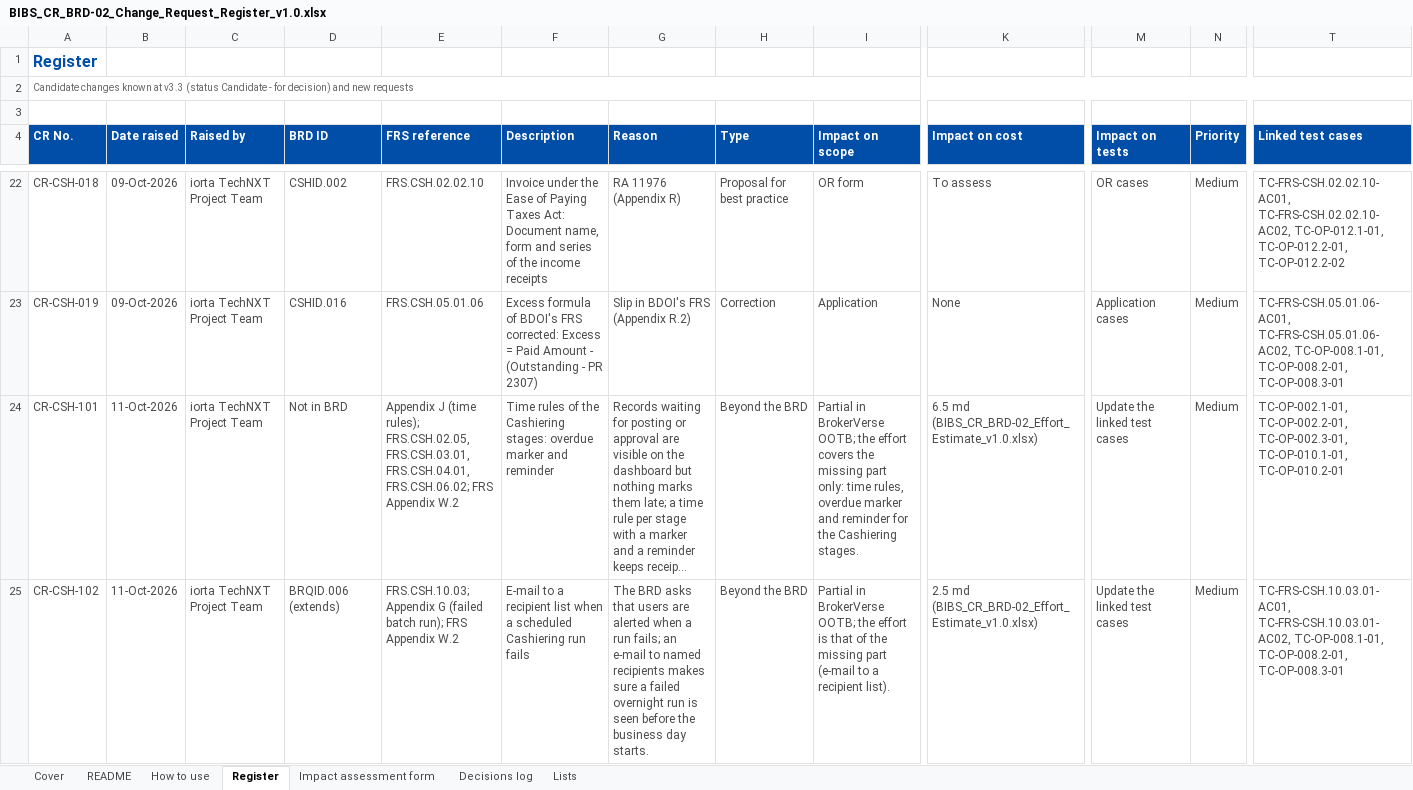
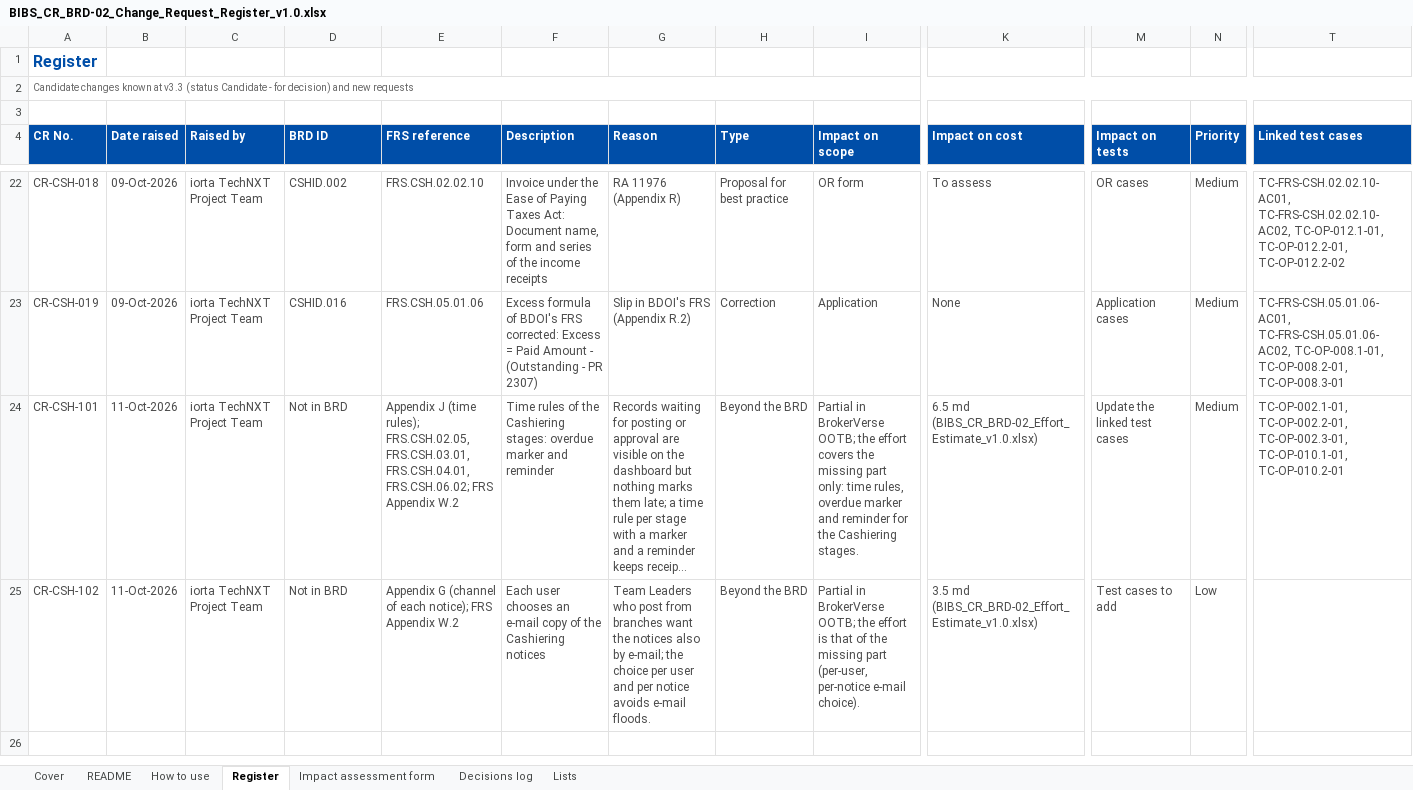
Before and after one commit to IortaTexhNXT-DEV/FinVerse, an Excel workbook: docs/deliverables/out/Programme/BDOI_Template_FRS/BRD-02_Operations_Cashiering/BIBS_CR_BRD-02_Change_Request_Register_v1.0.xlsx, sheet Register, drawn as a sheet; only a part is shown, gaps mark what is left out; long unchanged cells end in …; values as stored, in another font and other column widths than the file's, no borders; conditional formats not drawn; the diff covers the shown part only; the diff names each change by its address in the sheet, - before the commit and + after, or states it on an @@ line.

```diff
--- a/docs/deliverables/out/Programme/BDOI_Template_FRS/BRD-02_Operations_Cashiering/BIBS_CR_BRD-02_Change_Request_Register_v1.0.xlsx (sheet Register)
+++ b/docs/deliverables/out/Programme/BDOI_Template_FRS/BRD-02_Operations_Cashiering/BIBS_CR_BRD-02_Change_Request_Register_v1.0.xlsx (sheet Register)
-D25 (BRD ID): BRQID.006 (extends)
+D25 (BRD ID): Not in BRD
-E25 (FRS reference): FRS.CSH.10.03; Appendix G (failed batch run); FRS Appendix…
+E25 (FRS reference): Appendix G (channel of each notice); FRS Appendix…
-F25 (Description): E-mail to a recipient list when a scheduled Cashiering run fails
+F25 (Description): Each user chooses an e-mail copy of the Cashiering notices
-G25 (Reason): The BRD asks that users are alerted when a run fails; an e-mail to named recipients makes sure a failed overnight run is seen before the business day starts.
+G25 (Reason): Team Leaders who post from branches want the notices also by e-mail; the choice per user and per notice avoids e-mail floods.
-I25 (Impact on scope): …missing part (e-mail to a recipient list).
+I25 (Impact on scope): …missing part (per-user, per-notice e-mail choice).
-K25 (Impact on cost): 2.5 md (BIBS_CR_BRD-02_Effort_Estimate_v1.0.xlsx)
+K25 (Impact on cost): 3.5 md (BIBS_CR_BRD-02_Effort_Estimate_v1.0.xlsx)
-M25 (Impact on tests): Update the linked test cases
+M25 (Impact on tests): Test cases to add
-N25 (Priority): Medium
+N25 (Priority): Low
-T25 (Linked test cases): TC-FRS-CSH.10.03.01-AC01, TC-FRS-CSH.10.03.01-AC02, TC-OP-008.1-01, TC-OP-008.2-01, TC-OP-008.3-01
+T25 (Linked test cases): (empty)
```
Also changed, not shown: 2 removed rows elsewhere in this sheet, sheet Cover, docs/deliverables/out/Programme/BDOI_Template_FRS/BRD-02_Operations_Cashiering/BIBS_CR_BRD-02_Effort_Estimate_v1.0.xlsx, docs/deliverables/out/Programme/BDOI_Template_FRS/BRD-02_Operations_Cashiering/BIBS_RTM_BRD-02_Test_Cases_and_Traceability_v1.0.xlsx, 26 other files.
